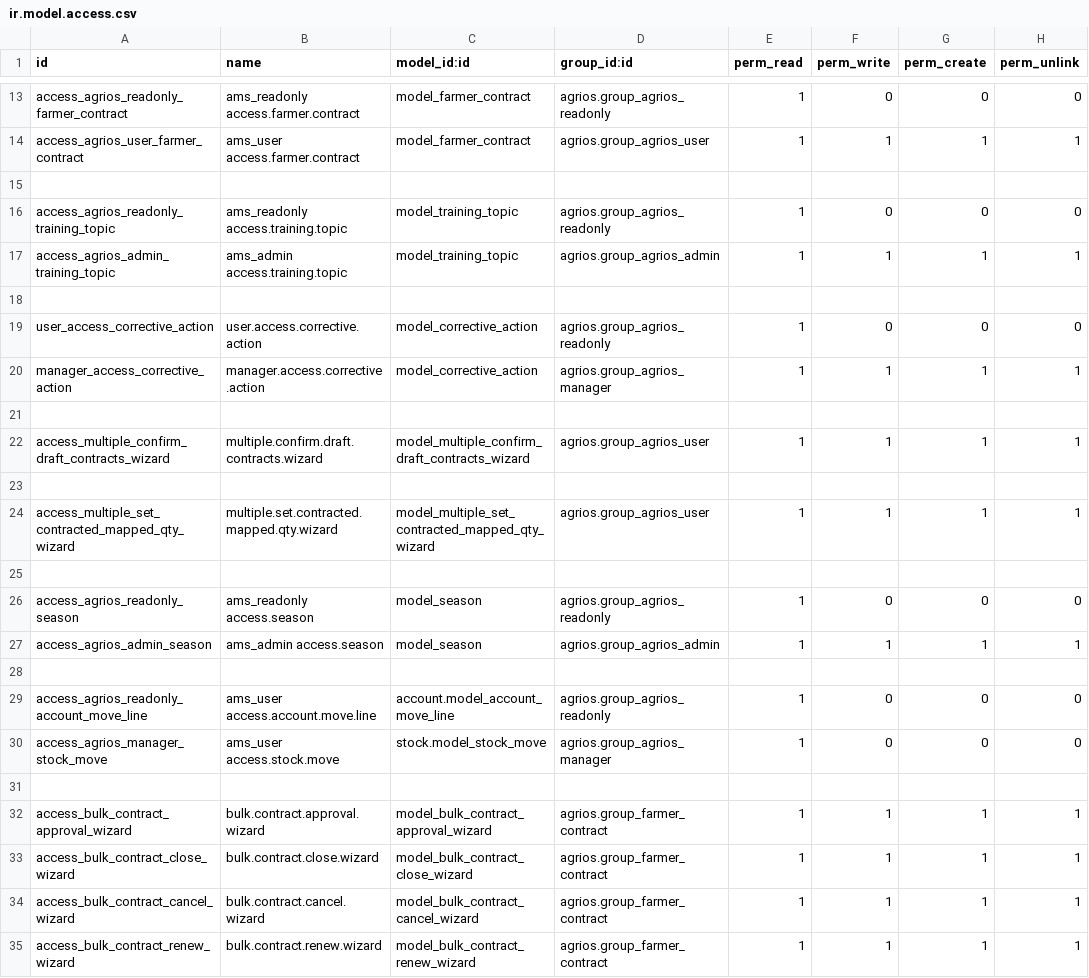
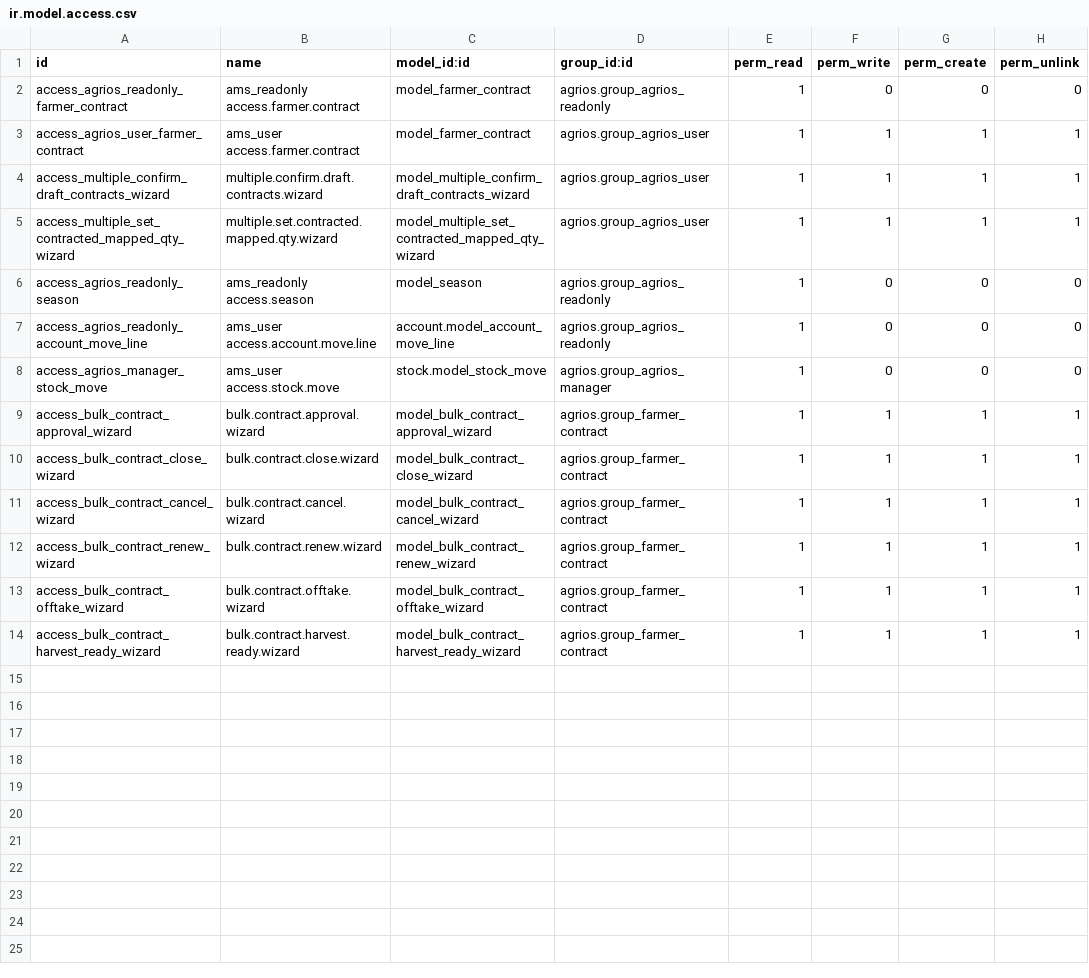
Before and after one commit to Therp/AgriOS, a CSV file: agrios/security/ir.model.access.csv, drawn as a sheet; only a part is shown, gaps mark what is left out; the shorter side is filled out with more unchanged rows; the diff covers the shown part only; the diff names each change by its address in the sheet, - before the commit and + after, or states it on an @@ line.

Commit message:
[ADD] New module agrios_training

```diff
--- a/agrios/security/ir.model.access.csv
+++ b/agrios/security/ir.model.access.csv
-row 15: (empty)
-row 16: access_agrios_readonly_training_topic | ams_readonly access.training.topic | model_training_topic | agrios.group_agrios_readonly | 1 | 0 | 0 | 0
-row 17: access_agrios_admin_training_topic | ams_admin access.training.topic | model_training_topic | agrios.group_agrios_admin | 1 | 1 | 1 | 1
-row 18: (empty)
-row 19: user_access_corrective_action | user.access.corrective.action | model_corrective_action | agrios.group_agrios_readonly | 1 | 0 | 0 | 0
-row 20: manager_access_corrective_action | manager.access.corrective.action | model_corrective_action | agrios.group_agrios_manager | 1 | 1 | 1 | 1
-row 21: (empty)
-row 23: (empty)
-row 25: (empty)
-row 27: access_agrios_admin_season | ams_admin access.season | model_season | agrios.group_agrios_admin | 1 | 1 | 1 | 1
-row 28: (empty)
-row 31: (empty)
```
Also changed, not shown: 11 removed rows elsewhere in this file, agrios_farmer/security/ir.model.access.csv, 51 other files.
